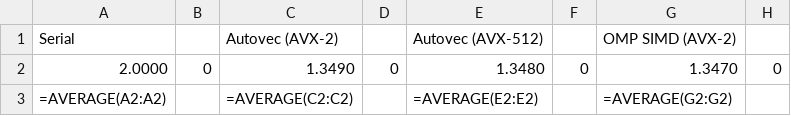
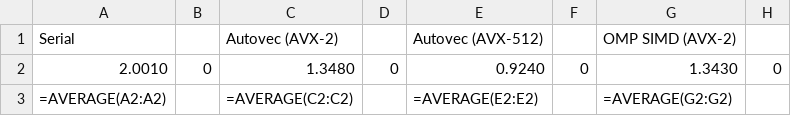
Before and after one commit to passlab/rexomptest, a CSV file: REXCompiler/omptests/rex-simd/benchmark/build/spmv.csv, drawn as a sheet; only a part is shown; the diff names each change by its address in the sheet, - before the commit and + after, or states it on an @@ line.

```diff
--- a/REXCompiler/omptests/rex-simd/benchmark/build/spmv.csv
+++ b/REXCompiler/omptests/rex-simd/benchmark/build/spmv.csv
-A2: 2.0000
+A2: 2.0010
-C2: 1.3490
+C2: 1.3480
-E2: 1.3480
+E2: 0.9240
-G2: 1.3470
+G2: 1.3430
```
Also changed, not shown: REXCompiler/omptests/rex-simd/benchmark/build/axpy.csv, REXCompiler/omptests/rex-simd/benchmark/build/matmul.csv, 8 other files.
